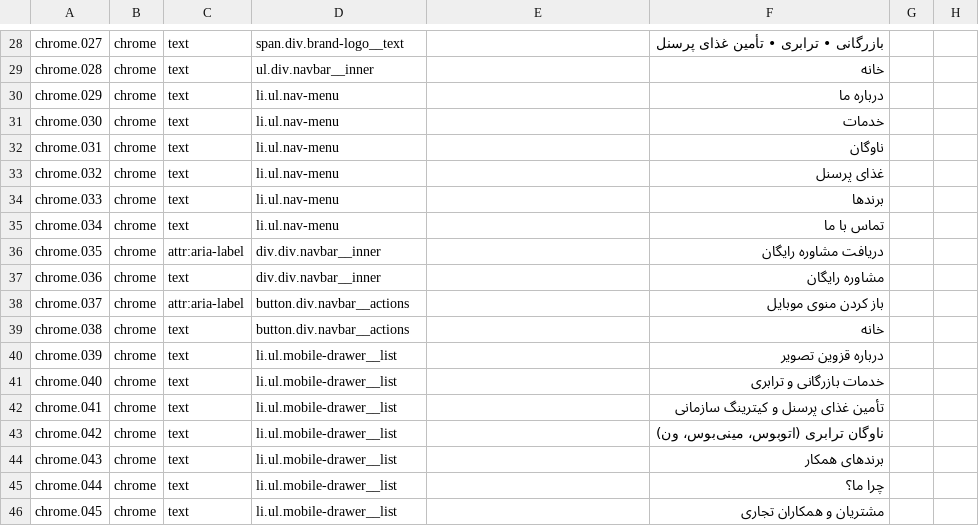
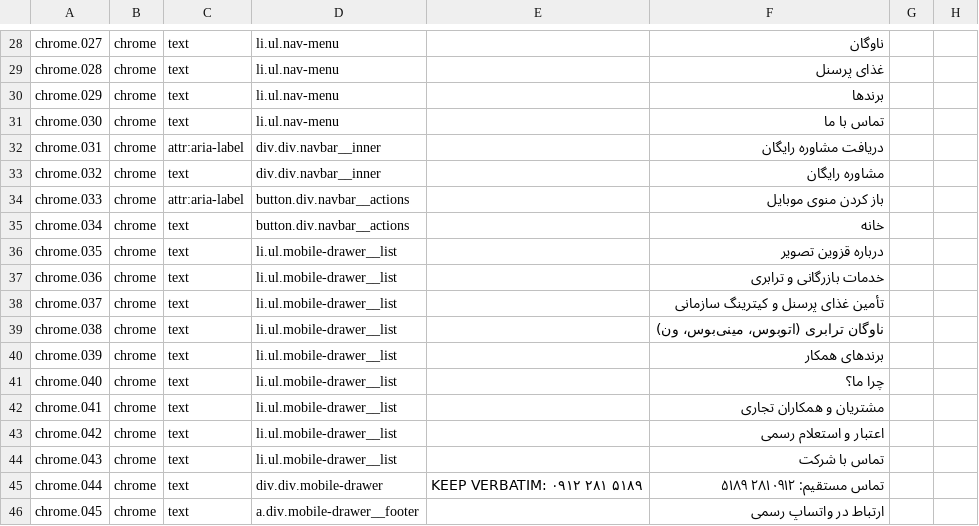
Before and after one commit to rahmaniho/Qazvi_tasvir, a CSV file: i18n/worksheet.csv, drawn as a sheet; only a part is shown, gaps mark what is left out; the diff covers the shown part only; the diff names each change by its address in the sheet, - before the commit and + after, or states it on an @@ line.

```diff
--- a/i18n/worksheet.csv
+++ b/i18n/worksheet.csv
-D28: span.div.brand-logo__text
+D28: li.ul.nav-menu
-F28: بازرگانی • ترابری • تأمین غذای پرسنل
+F28: ناوگان
-D29: ul.div.navbar__inner
+D29: li.ul.nav-menu
-F29: خانه
+F29: غذای پرسنل
-F30: درباره ما
+F30: برندها
-F31: خدمات
+F31: تماس با ما
-C32: text
+C32: attr:aria-label
-D32:D33: li.ul.nav-menu
+D32:D33: div.div.navbar__inner
-F32: ناوگان
+F32: دریافت مشاوره رایگان
-F33: غذای پرسنل
+F33: مشاوره رایگان
-C34: text
+C34: attr:aria-label
-D34:D35: li.ul.nav-menu
+D34:D35: button.div.navbar__actions
-F34: برندها
+F34: باز کردن منوی موبایل
-F35: تماس با ما
+F35: خانه
-C36: attr:aria-label
+C36: text
-D36:D37: div.div.navbar__inner
+D36:D37: li.ul.mobile-drawer__list
-F36: دریافت مشاوره رایگان
+F36: درباره قزوین تصویر
-F37: مشاوره رایگان
+F37: خدمات بازرگانی و ترابری
-C38: attr:aria-label
+C38: text
-D38:D39: button.div.navbar__actions
+D38:D39: li.ul.mobile-drawer__list
-F38: باز کردن منوی موبایل
+F38: تأمین غذای پرسنل و کیترینگ سازمانی
-F39: خانه
+F39: ناوگان ترابری (اتوبوس، مینی‌بوس، ون)
-F40: درباره قزوین تصویر
+F40: برندهای همکار
-F41: خدمات بازرگانی و ترابری
+F41: چرا ما؟
-F42: تأمین غذای پرسنل و کیترینگ سازمانی
+F42: مشتریان و همکاران تجاری
-F43: ناوگان ترابری (اتوبوس، مینی‌بوس، ون)
+F43: اعتبار و استعلام رسمی
-F44: برندهای همکار
+F44: تماس با شرکت
-D45: li.ul.mobile-drawer__list
+D45: div.div.mobile-drawer
-E45: (empty)
+E45: KEEP VERBATIM: ۰۹۱۲ ۲۸۱ ۵۱۸۹
-F45: چرا ما؟
+F45: تماس مستقیم: ۰۹۱۲ ۲۸۱ ۵۱۸۹
-D46: li.ul.mobile-drawer__list
+D46: a.div.mobile-drawer__footer
-F46: مشتریان و همکاران تجاری
+F46: ارتباط در واتساپ رسمی
```
Also changed, not shown: 4 removed rows and 70 edited cells elsewhere in this file, 9 other files.
